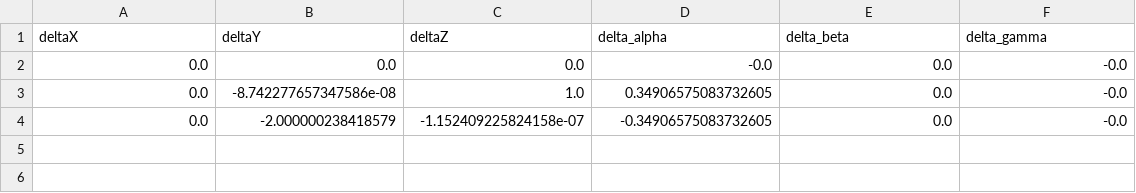
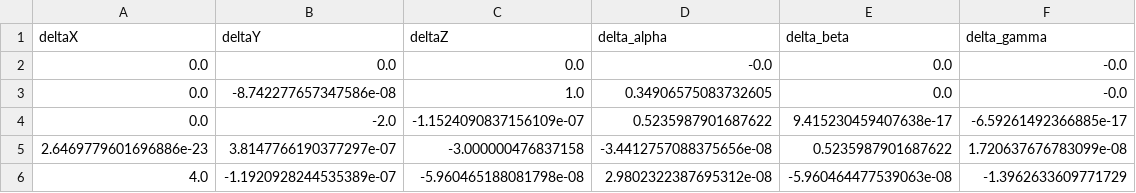
Before and after one commit to iliis/BA, a CSV file: matlab/input/testscene2_rotonly/camera_trajectory_relative.csv, drawn as a sheet; removed rows and columns are numbered as before the commit, all else as after; the diff names each change by its address in the sheet, - before the commit and + after, or states it on an @@ line.

```diff
--- a/matlab/input/testscene2_rotonly/camera_trajectory_relative.csv
+++ b/matlab/input/testscene2_rotonly/camera_trajectory_relative.csv
-row 4: 0.0 | -2.000000238418579 | -1.152409225824158e-07 | -0.34906575083732605 | 0.0 | -0.0
+row 4: 0.0 | -2.0 | -1.1524090837156109e-07 | 0.5235987901687622 | 9.415230459407638e-17 | -6.59261492366885e-17
+row 5: 2.6469779601696886e-23 | 3.8147766190377297e-07 | -3.000000476837158 | -3.4412757088375656e-08 | 0.5235987901687622 | 1.720637676783099e-08
+row 6: 4.0 | -1.1920928244535389e-07 | -5.960465188081798e-08 | 2.9802322387695312e-08 | -5.960464477539063e-08 | -1.3962633609771729
```
Also changed, not shown: 16 other files.
